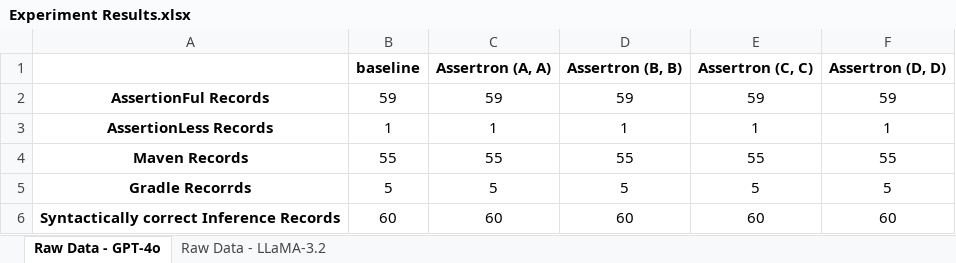
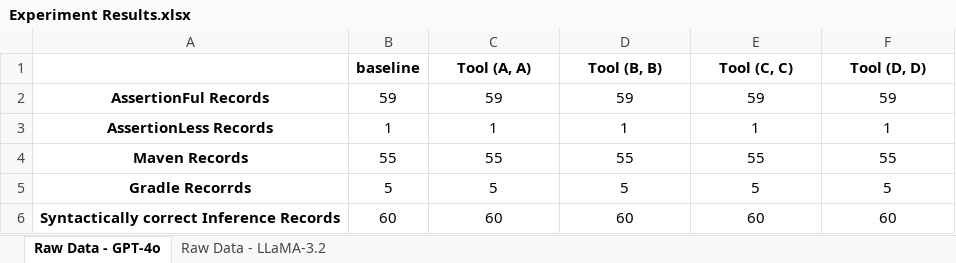
Before and after one commit to mohammadJaliliTorkamani/Assertion-Generation-Tool, an Excel workbook: results/Experiment Results.xlsx, sheet Raw Data - GPT-4o, drawn as a sheet; only a part is shown; values as stored, in another font and other column widths than the file's, no borders; charts and pictures not drawn; removed rows and columns are numbered as before the commit, all else as after; the diff names each change by its address in the sheet, - before the commit and + after, or states it on an @@ line.

Commit message:
excel results pushed

```diff
--- a/results/Experiment Results.xlsx (sheet Raw Data - GPT-4o)
+++ b/results/Experiment Results.xlsx (sheet Raw Data - GPT-4o)
-row 1:  | baseline | Assertron (A, A) | Assertron (B, B) | Assertron (C, C) | Assertron (D, D)
+row 1:  | baseline | Tool (A, A) | Tool (B, B) | Tool (C, C) | Tool (D, D)
```
Also changed, not shown: sheet Raw Data - LLaMA-3.2, 1 other file.
